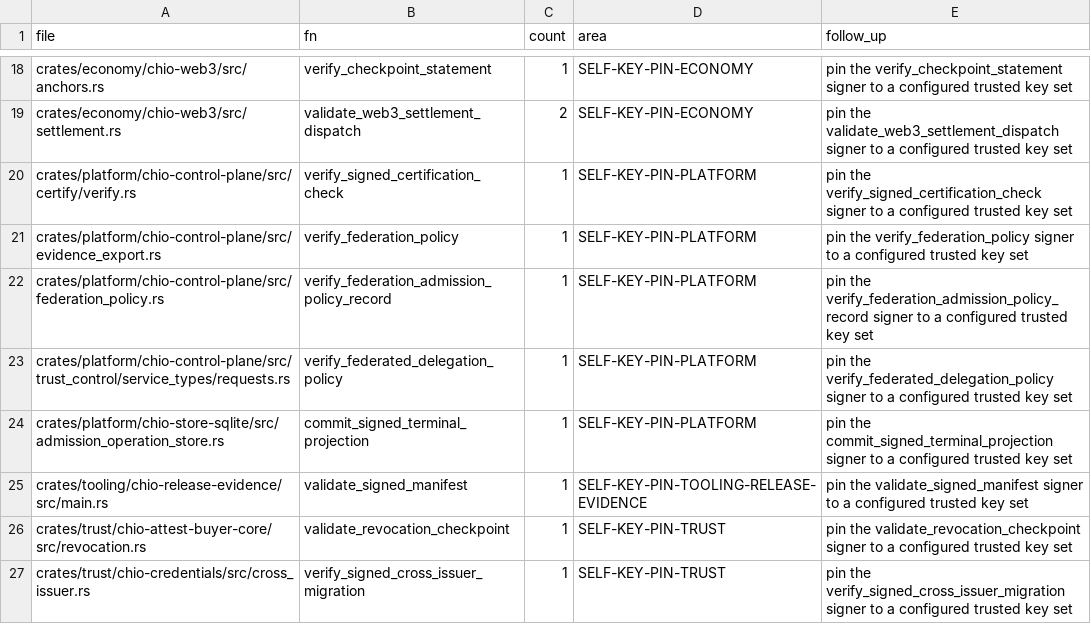
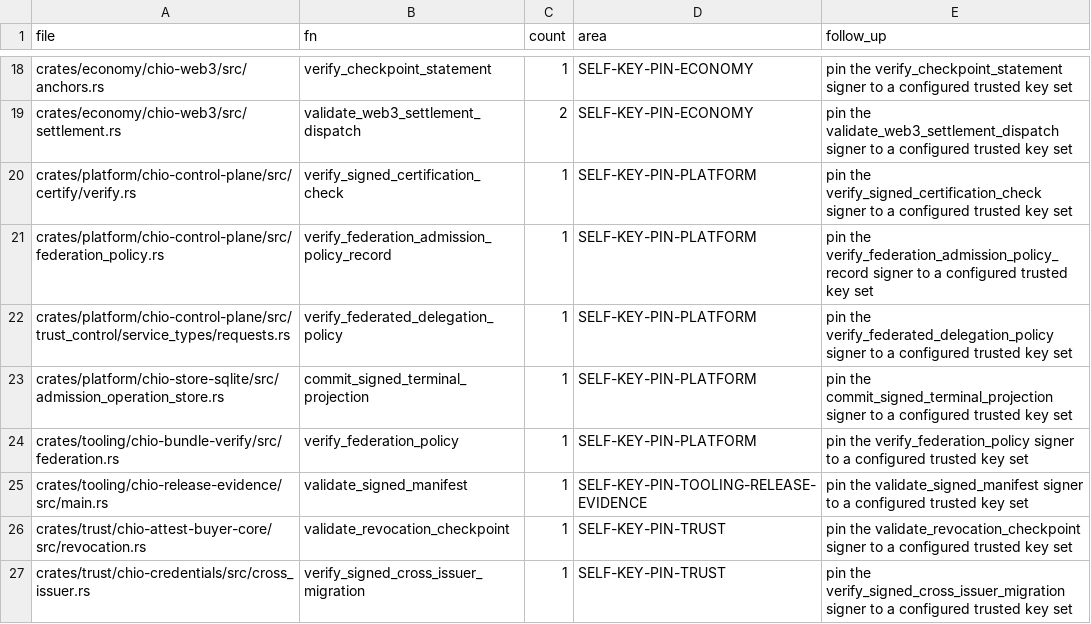
Before and after one commit to bb-connor/arc, a TSV file: scripts/self-key-verify-baseline.tsv, drawn as a sheet; only a part is shown, gaps mark what is left out.

```diff
--- a/scripts/self-key-verify-baseline.tsv
+++ b/scripts/self-key-verify-baseline.tsv
@@ -20,3 +20,2 @@ crates/economy/chio-web3/src/settlement.rs	validate_web3_settlement_dispatch	2	S
 crates/platform/chio-control-plane/src/certify/verify.rs	verify_signed_certification_check	1	SELF-KEY-PIN-PLATFORM	pin the verify_signed_certification_check signer to a configured trusted key set
-crates/platform/chio-control-plane/src/evidence_export.rs	verify_federation_policy	1	SELF-KEY-PIN-PLATFORM	pin the verify_federation_policy signer to a configured trusted key set
 crates/platform/chio-control-plane/src/federation_policy.rs	verify_federation_admission_policy_record	1	SELF-KEY-PIN-PLATFORM	pin the verify_federation_admission_policy_record signer to a configured trusted key set
@@ -24,2 +23,3 @@ crates/platform/chio-control-plane/src/trust_control/service_types/requests.rs	v
 crates/platform/chio-store-sqlite/src/admission_operation_store.rs	commit_signed_terminal_projection	1	SELF-KEY-PIN-PLATFORM	pin the commit_signed_terminal_projection signer to a configured trusted key set
+crates/tooling/chio-bundle-verify/src/federation.rs	verify_federation_policy	1	SELF-KEY-PIN-PLATFORM	pin the verify_federation_policy signer to a configured trusted key set
 crates/tooling/chio-release-evidence/src/main.rs	validate_signed_manifest	1	SELF-KEY-PIN-TOOLING-RELEASE-EVIDENCE	pin the validate_signed_manifest signer to a configured trusted key set
```
Also changed, not shown: 1 other file.
